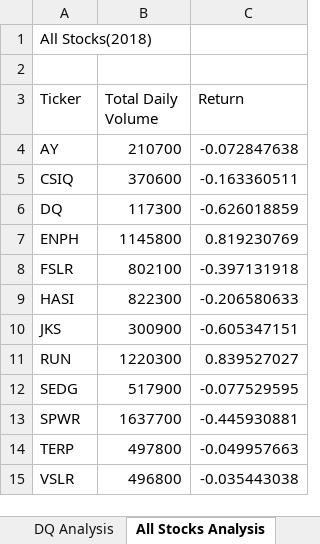
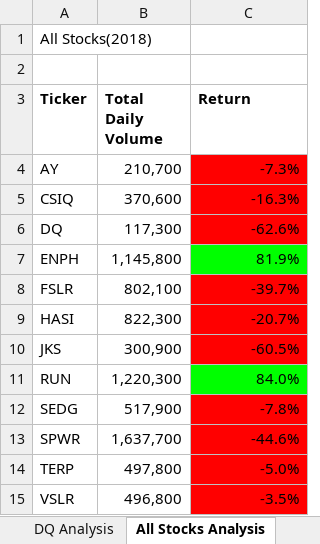
Before and after one commit to naomishields/stock-analysis, an Excel workbook: green_stocks.xlsm, sheet All Stocks Analysis, drawn as a sheet; values as stored, in another font and other column widths than the file's, no borders; the diff names each change by its address in the sheet, - before the commit and + after, or states it on an @@ line.

Commit message:
Update green_stocks.xlsm
Update for static and conditional formatting

```diff
--- a/green_stocks.xlsm (sheet All Stocks Analysis)
+++ b/green_stocks.xlsm (sheet All Stocks Analysis)
-A3:C3 bold: off
+A3:C3 bold: on
-B4 (Total Daily Volume): 210700
+B4 (Total Daily Volume): 210,700
-C4 (Return): -0.072847638
+C4 (Return): -7.3%
-C4:C6 fill: none
+C4:C6 fill: #FF0000
-B5 (Total Daily Volume): 370600
+B5 (Total Daily Volume): 370,600
-C5 (Return): -0.163360511
+C5 (Return): -16.3%
-B6 (Total Daily Volume): 117300
+B6 (Total Daily Volume): 117,300
-C6 (Return): -0.626018859
+C6 (Return): -62.6%
-B7 (Total Daily Volume): 1145800
+B7 (Total Daily Volume): 1,145,800
-C7 (Return): 0.819230769
+C7 (Return): 81.9%
-C7 fill: none
+C7 fill: #00FF00
-B8 (Total Daily Volume): 802100
+B8 (Total Daily Volume): 802,100
-C8 (Return): -0.397131918
+C8 (Return): -39.7%
-C8:C10 fill: none
+C8:C10 fill: #FF0000
-B9 (Total Daily Volume): 822300
+B9 (Total Daily Volume): 822,300
-C9 (Return): -0.206580633
+C9 (Return): -20.7%
-B10 (Total Daily Volume): 300900
+B10 (Total Daily Volume): 300,900
-C10 (Return): -0.605347151
+C10 (Return): -60.5%
-B11 (Total Daily Volume): 1220300
+B11 (Total Daily Volume): 1,220,300
-C11 (Return): 0.839527027
+C11 (Return): 84.0%
-C11 fill: none
+C11 fill: #00FF00
-B12 (Total Daily Volume): 517900
+B12 (Total Daily Volume): 517,900
-C12 (Return): -0.077529595
+C12 (Return): -7.8%
-C12:C15 fill: none
+C12:C15 fill: #FF0000
-B13 (Total Daily Volume): 1637700
+B13 (Total Daily Volume): 1,637,700
-C13 (Return): -0.445930881
+C13 (Return): -44.6%
-B14 (Total Daily Volume): 497800
+B14 (Total Daily Volume): 497,800
-C14 (Return): -0.049957663
+C14 (Return): -5.0%
-B15 (Total Daily Volume): 496800
+B15 (Total Daily Volume): 496,800
-C15 (Return): -0.035443038
+C15 (Return): -3.5%
```
